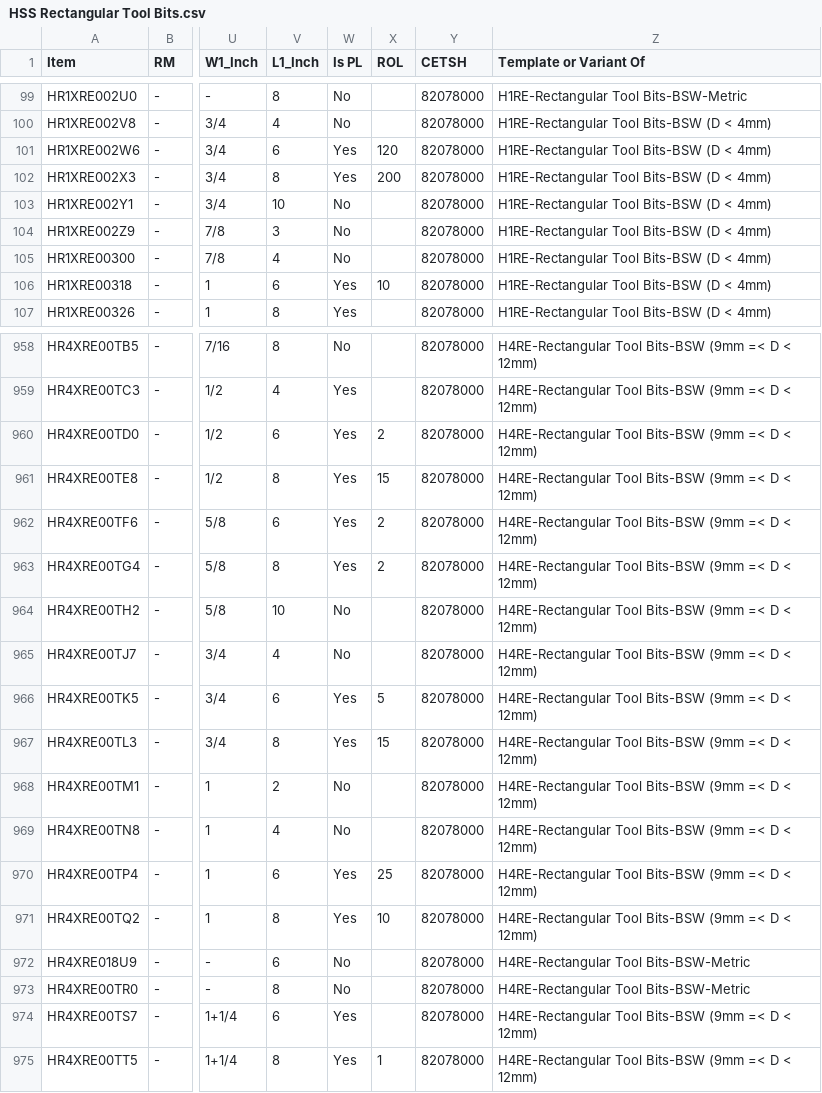
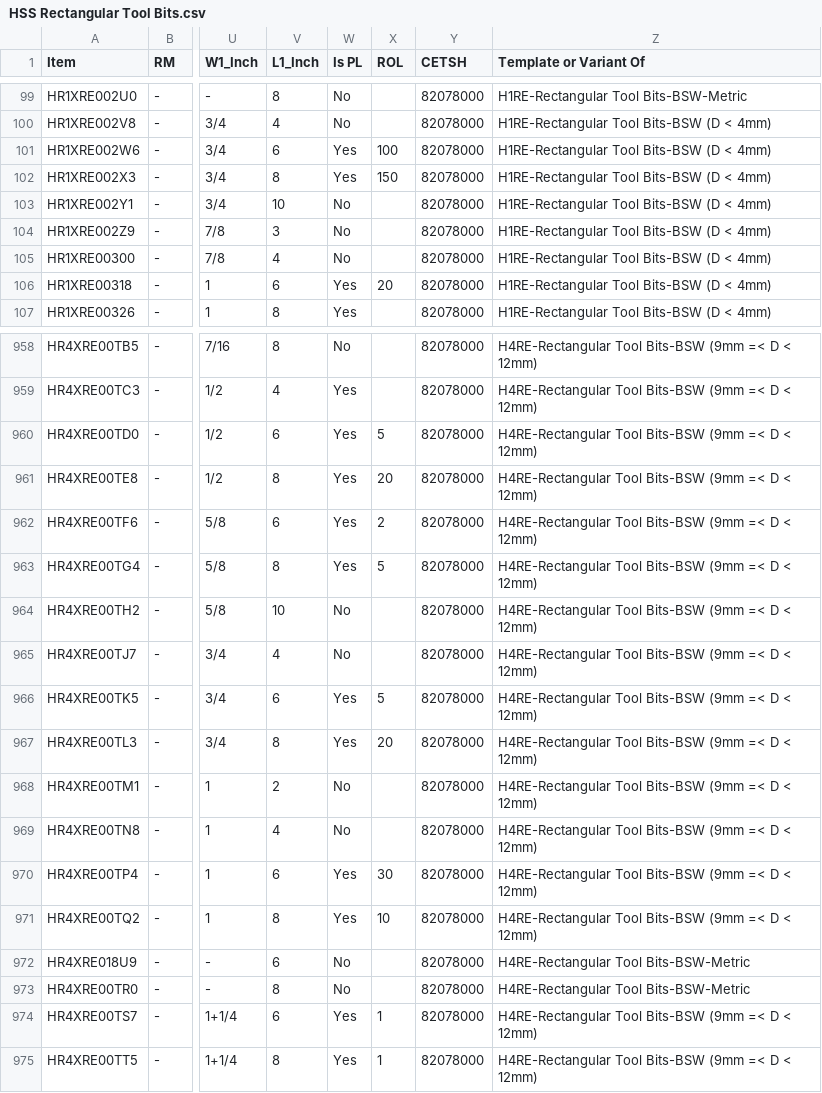
Before and after one commit to rigpl-all/rigpl_data, a CSV file: item_master/HSS Rectangular Tool Bits.csv, drawn as a sheet; only a part is shown, gaps mark what is left out; the diff covers the shown part only; the diff names each change by its address in the sheet, - before the commit and + after, or states it on an @@ line.

Commit message:
Updated HSS Rectangular ROL

```diff
--- a/item_master/HSS Rectangular Tool Bits.csv
+++ b/item_master/HSS Rectangular Tool Bits.csv
-X101 (ROL): 120
+X101 (ROL): 100
-X102 (ROL): 200
+X102 (ROL): 150
-X106 (ROL): 10
+X106 (ROL): 20
-X960 (ROL): 2
+X960 (ROL): 5
-X961 (ROL): 15
+X961 (ROL): 20
-X963 (ROL): 2
+X963 (ROL): 5
-X967 (ROL): 15
+X967 (ROL): 20
-X970 (ROL): 25
+X970 (ROL): 30
-X974 (ROL): (empty)
+X974 (ROL): 1
```
Also changed, not shown: 36 edited cells elsewhere in this file.
